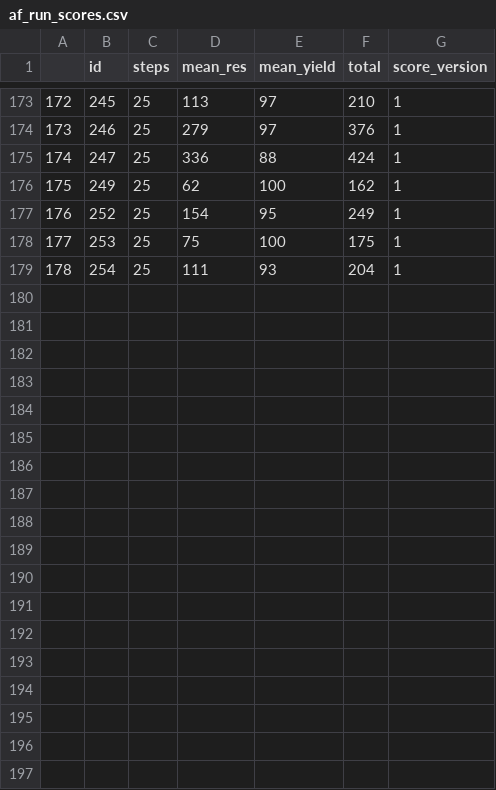
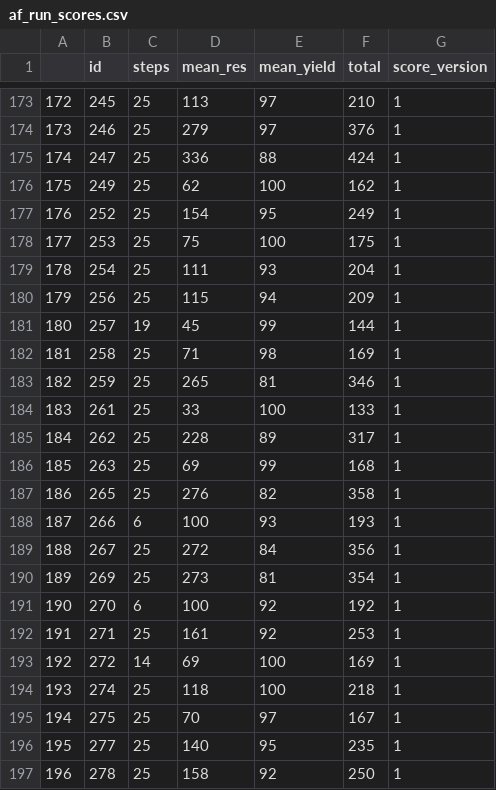
Before and after one commit to jejoenje/ModGamesMS, a CSV file: data/af_run_scores.csv, drawn as a sheet; only a part is shown, gaps mark what is left out; the diff names each change by its address in the sheet, - before the commit and + after, or states it on an @@ line.

```diff
--- a/data/af_run_scores.csv
+++ b/data/af_run_scores.csv
+row 180: 179 | 256 | 25 | 115 | 94 | 209 | 1
+row 181: 180 | 257 | 19 | 45 | 99 | 144 | 1
+row 182: 181 | 258 | 25 | 71 | 98 | 169 | 1
+row 183: 182 | 259 | 25 | 265 | 81 | 346 | 1
+row 184: 183 | 261 | 25 | 33 | 100 | 133 | 1
+row 185: 184 | 262 | 25 | 228 | 89 | 317 | 1
+row 186: 185 | 263 | 25 | 69 | 99 | 168 | 1
+row 187: 186 | 265 | 25 | 276 | 82 | 358 | 1
+row 188: 187 | 266 | 6 | 100 | 93 | 193 | 1
+row 189: 188 | 267 | 25 | 272 | 84 | 356 | 1
+row 190: 189 | 269 | 25 | 273 | 81 | 354 | 1
+row 191: 190 | 270 | 6 | 100 | 92 | 192 | 1
+row 192: 191 | 271 | 25 | 161 | 92 | 253 | 1
+row 193: 192 | 272 | 14 | 69 | 100 | 169 | 1
+row 194: 193 | 274 | 25 | 118 | 100 | 218 | 1
+row 195: 194 | 275 | 25 | 70 | 97 | 167 | 1
+row 196: 195 | 277 | 25 | 140 | 95 | 235 | 1
+row 197: 196 | 278 | 25 | 158 | 92 | 250 | 1
```
Also changed, not shown: data/af_run.csv, data/af_run_par.csv, 7 other files.
